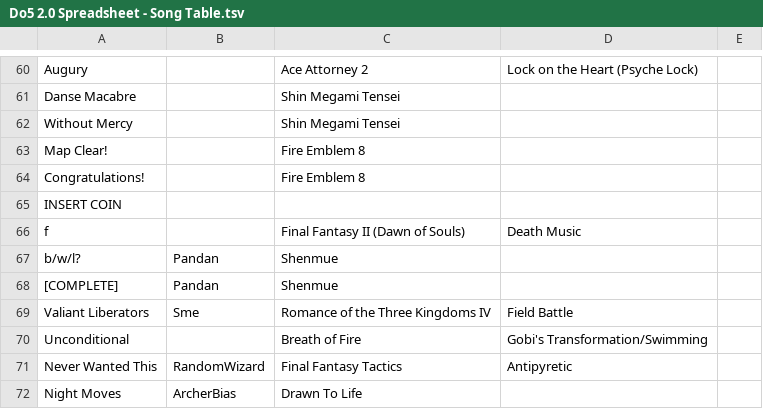
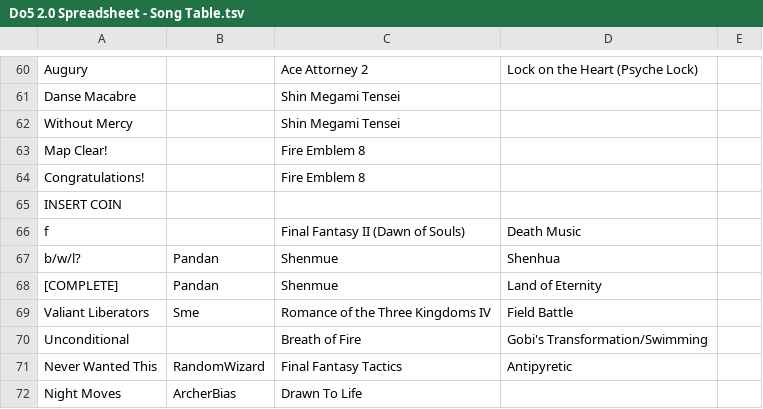
Before and after one commit to LuminescentBlade/DreamOfFive, a TSV file: public/music/Do5 2.0 Spreadsheet - Song Table.tsv, drawn as a sheet; only a part is shown, gaps mark what is left out.

Commit message:
more music updates

```diff
--- a/public/music/Do5 2.0 Spreadsheet - Song Table.tsv
+++ b/public/music/Do5 2.0 Spreadsheet - Song Table.tsv
@@ -66,4 +66,4 @@ INSERT COIN
 f		Final Fantasy II (Dawn of Souls)	Death Music	
-b/w/l?	Pandan	Shenmue		
-[COMPLETE]	Pandan	Shenmue		
+b/w/l?	Pandan	Shenmue	Shenhua	
+[COMPLETE]	Pandan	Shenmue	Land of Eternity	
 Valiant Liberators	Sme	Romance of the Three Kingdoms IV	Field Battle	
```
